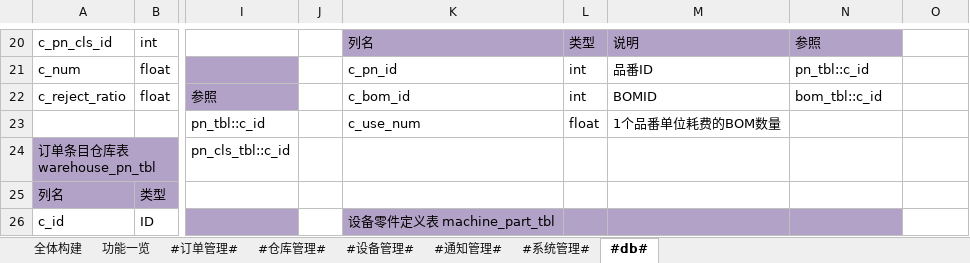
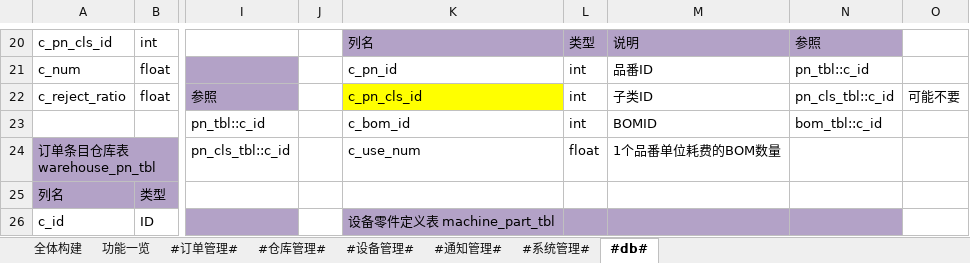
Before and after one commit to zhangxiaofengjs/pdsys, an Excel workbook: doc/fd.xlsx, sheet #db#, drawn as a sheet; only a part is shown, gaps mark what is left out; values as stored, in another font and other column widths than the file's, no borders; the diff names each change by its address in the sheet, - before the commit and + after, or states it on an @@ line.

```diff
--- a/doc/fd.xlsx (sheet #db#)
+++ b/doc/fd.xlsx (sheet #db#)
-K22: c_bom_id
+K22: c_pn_cls_id
-K22 fill: none
+K22 fill: #FFFF00
-M22: BOMID
+M22: 子类ID
-N22: bom_tbl::c_id
+N22: pn_cls_tbl::c_id
-O22: (empty)
+O22: 可能不要
-K23: c_use_num
+K23: c_bom_id
-L23: float
+L23: int
-M23: 1个品番单位耗费的BOM数量
+M23: BOMID
-N23: (empty)
+N23: bom_tbl::c_id
-K24: (empty)
+K24: c_use_num
-L24: (empty)
+L24: float
-M24: (empty)
+M24: 1个品番单位耗费的BOM数量
```
Also changed, not shown: 13 other files.
